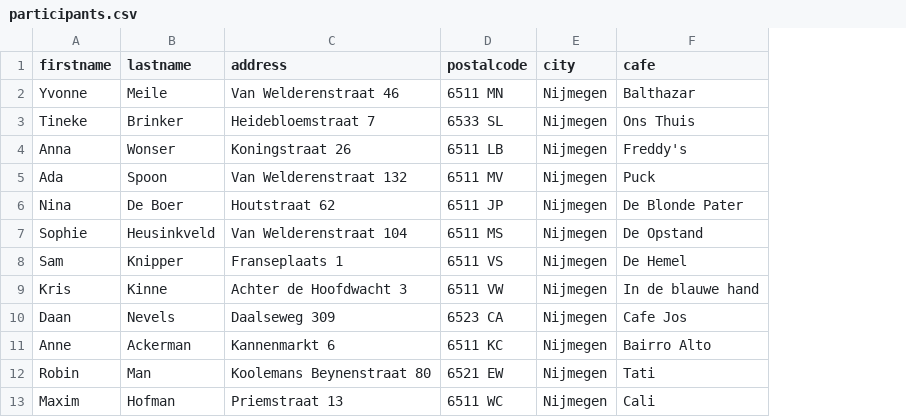
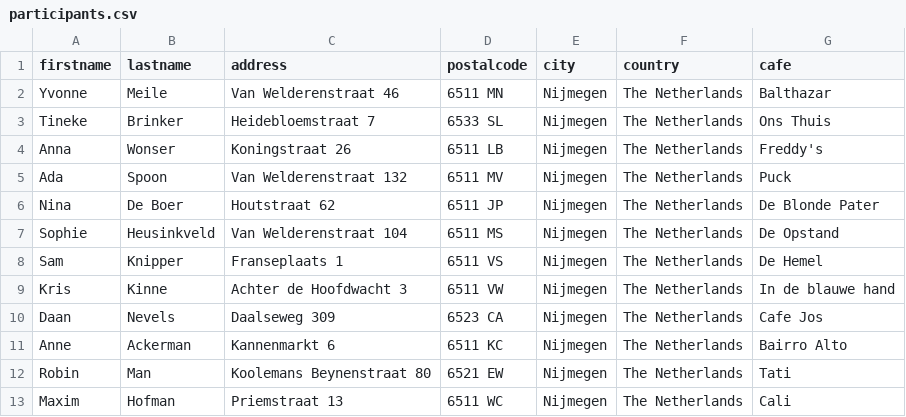
Before and after one commit to jd7h/clothing-swap-route, a CSV file: example_data/participants.csv, drawn as a sheet; the diff names each change by its address in the sheet, - before the commit and + after, or states it on an @@ line.

```diff
--- a/example_data/participants.csv
+++ b/example_data/participants.csv
+column F (country), rows 2-13: all The Netherlands
```
Also changed, not shown: 2 other files.
